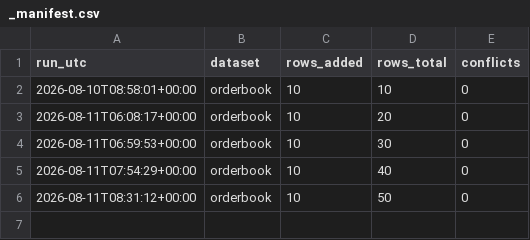
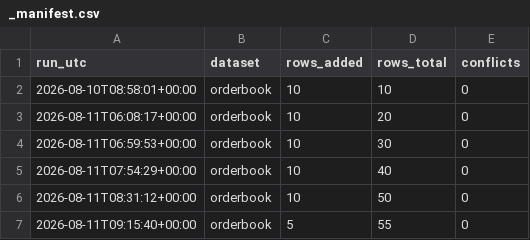
Before and after one commit to Aabaran7/nepse-forecast, a CSV file: data-mirror/orderbook/_manifest.csv, drawn as a sheet; the diff names each change by its address in the sheet, - before the commit and + after, or states it on an @@ line.

```diff
--- a/data-mirror/orderbook/_manifest.csv
+++ b/data-mirror/orderbook/_manifest.csv
+row 7: 2026-08-11T09:15:40+00:00 | orderbook | 5 | 55 | 0
```
Also changed, not shown: data-mirror/orderbook/orderbook.csv, 2 other files.
